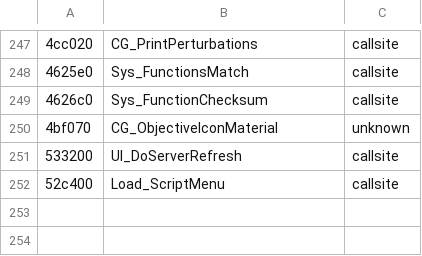
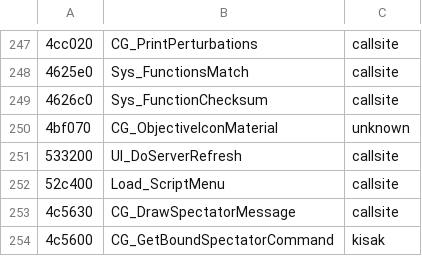
Before and after one commit to nawaftahir/claude_client, a TSV file: ghidra/names_k.tsv, drawn as a sheet; only a part is shown, gaps mark what is left out.

Commit message:
Rebuild CG_DrawSpectatorMessage from retail, add file compare helper

```diff
--- a/ghidra/names_k.tsv
+++ b/ghidra/names_k.tsv
@@ -252 +252,3 @@
 52c400	Load_ScriptMenu	callsite
+4c5630	CG_DrawSpectatorMessage	callsite
+4c5600	CG_GetBoundSpectatorCommand	kisak
```
Also changed, not shown: 2 other files.
